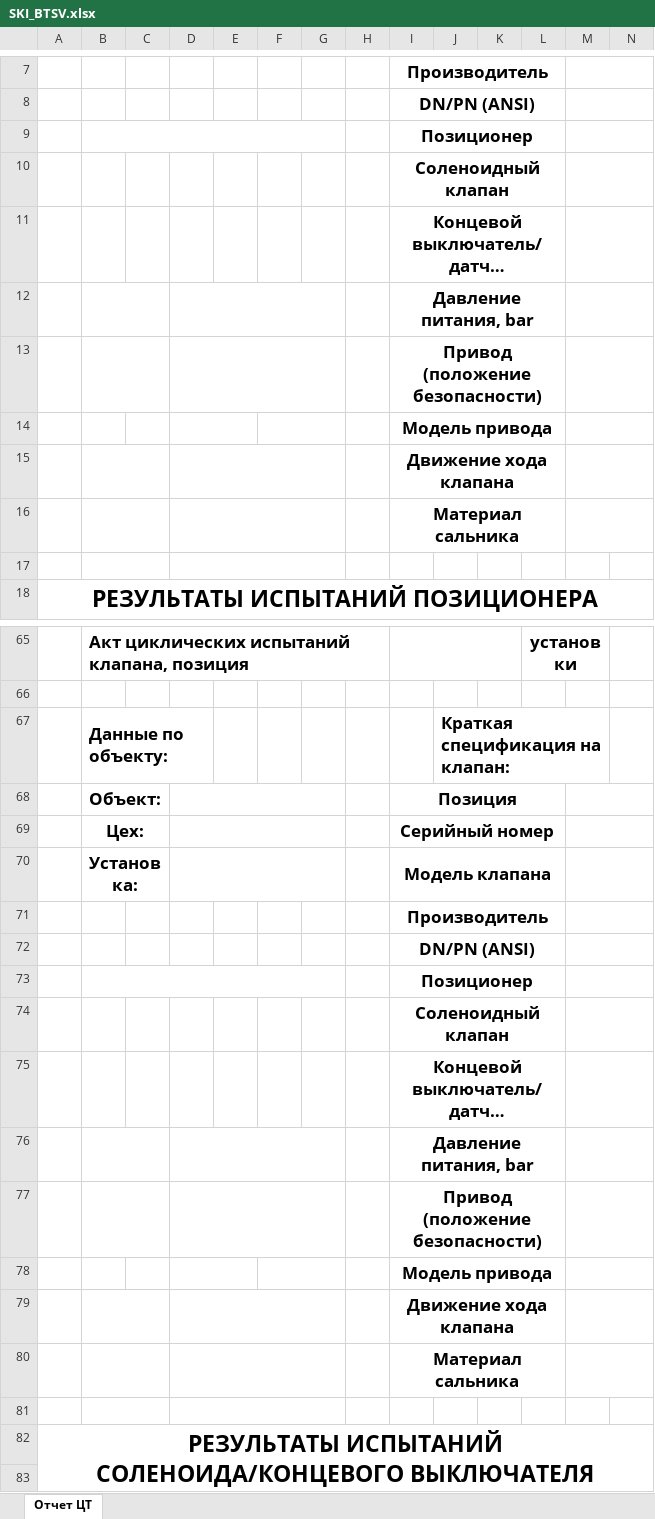
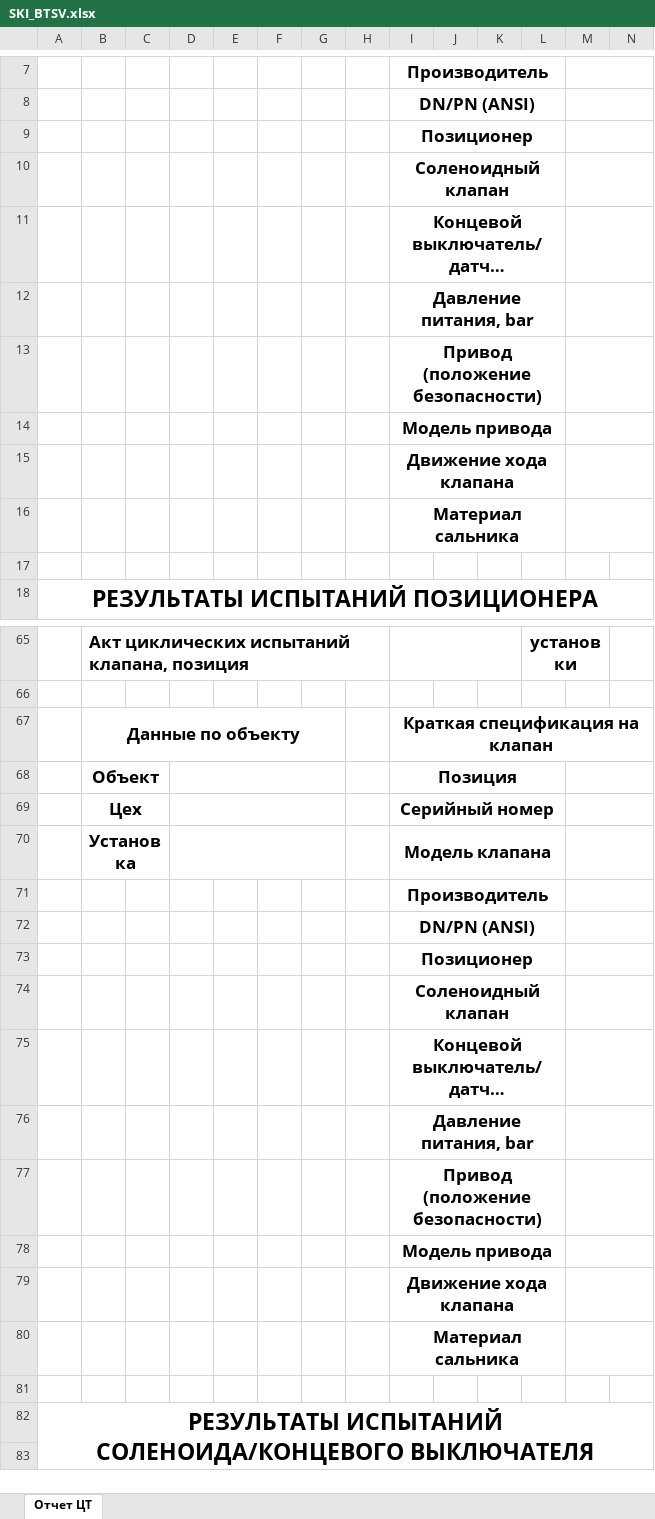
Before and after one commit to Rekvim/MpiSki, an Excel workbook: Reports/SKI_BTSV.xlsx, sheet Отчет ЦТ, drawn as a sheet; only a part is shown, gaps mark what is left out; long unchanged cells end in …; values as stored, in another font and other column widths than the file's, no borders; removed rows and columns are numbered as before the commit, all else as after; rows hold the shown columns only; the diff covers the shown part only; the diff names each change by its address in the sheet, - before the commit and + after, or states it on an @@ line.

```diff
--- a/Reports/SKI_BTSV.xlsx (sheet Отчет ЦТ)
+++ b/Reports/SKI_BTSV.xlsx (sheet Отчет ЦТ)
-B9:G9 merged
-B12:C12 merged
-D12:G12 merged
-B13:C13 merged
-D13:G13 merged
-D14:E14 merged
-F14:G14 merged
-B15:C15 merged
-D15:G15 merged
-B16:C16 merged
-D16:G16 merged
-B17:C17 merged
-D17:G17 merged
-row 67:  | Данные по объекту: |  |  |  |  |  |  |  | Краткая спецификация на клапан:
+row 67:  | Данные по объекту |  |  |  |  |  |  | Краткая спецификация на клапан
-B68: Объект:
+B68: Объект
-B69: Цех:
+B69: Цех
-B70: Установка:
+B70: Установка
-B73:G73 merged
-B76:C76 merged
-D76:G76 merged
-B77:C77 merged
-D77:G77 merged
-D78:E78 merged
-F78:G78 merged
-B79:C79 merged
-D79:G79 merged
-B80:C80 merged
-D80:G80 merged
-B81:C81 merged
-D81:G81 merged
```
Also changed, not shown: 1 added row, 1 removed row and merged cells elsewhere in this sheet, Reports/SKI_BTCV.xlsx, Reports/SKI_CTCV.xlsx, 8 other files.
